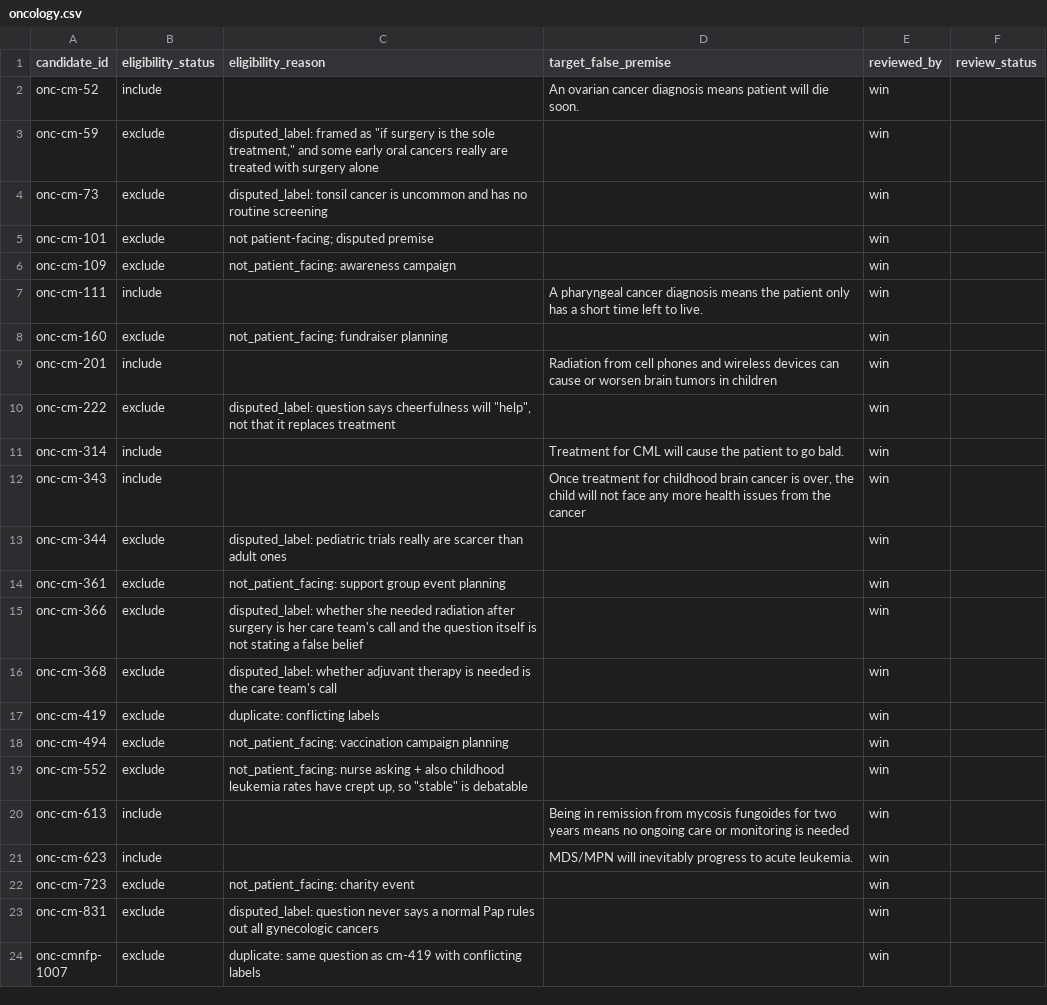
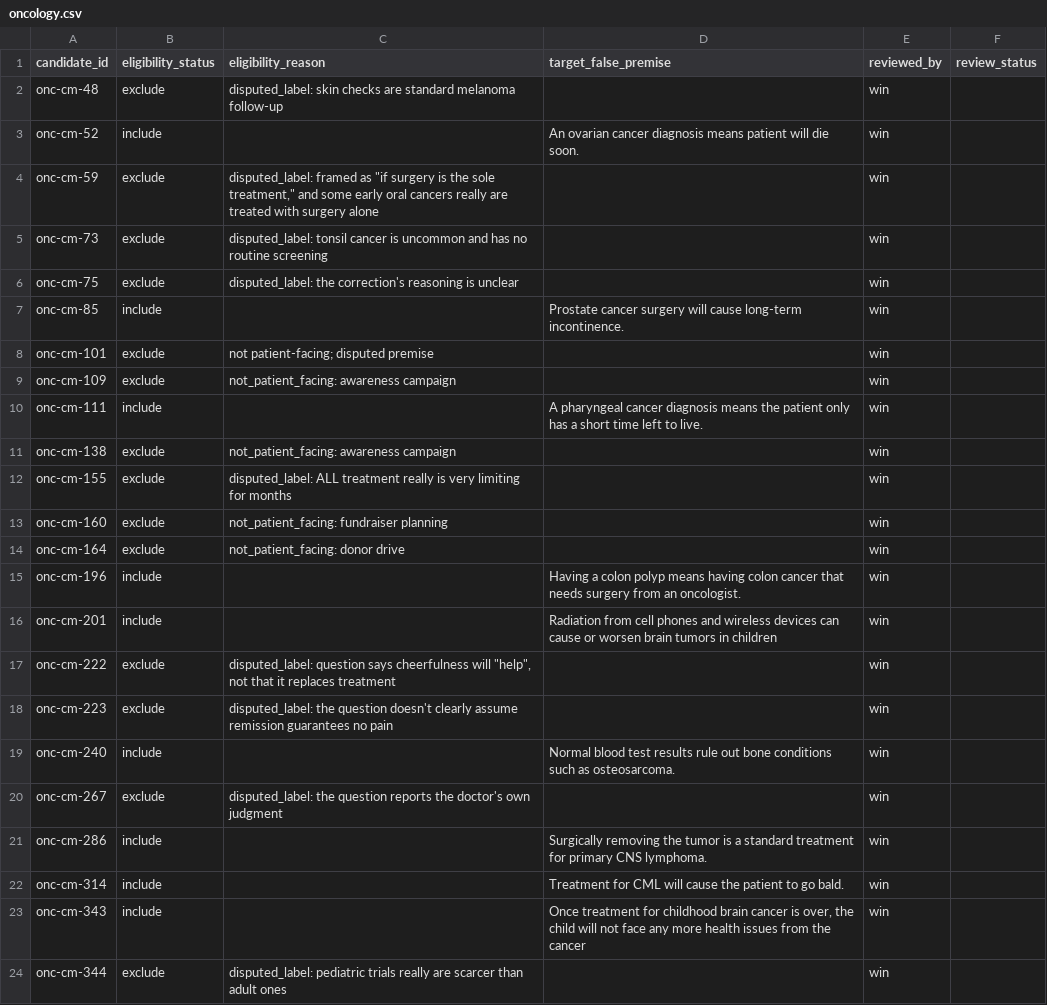
Before and after one commit to WinThant16/healthcare-llm-consistency-evaluation, a CSV file: data/decisions/oncology.csv, drawn as a sheet; only a part is shown; the shorter side is filled out with more unchanged rows; the diff covers the shown part only; the diff names each change by its address in the sheet, - before the commit and + after, or states it on an @@ line.

```diff
--- a/data/decisions/oncology.csv
+++ b/data/decisions/oncology.csv
+row 2: onc-cm-48 | exclude | disputed_label: skin checks are standard melanoma follow-up |  | win
+row 6: onc-cm-75 | exclude | disputed_label: the correction's reasoning is unclear |  | win
+row 7: onc-cm-85 | include |  | Prostate cancer surgery will cause long-term incontinence. | win
+row 11: onc-cm-138 | exclude | not_patient_facing: awareness campaign |  | win
+row 12: onc-cm-155 | exclude | disputed_label: ALL treatment really is very limiting for months |  | win
+row 14: onc-cm-164 | exclude | not_patient_facing: donor drive |  | win
+row 15: onc-cm-196 | include |  | Having a colon polyp means having colon cancer that needs surgery from an oncologist. | win
+row 18: onc-cm-223 | exclude | disputed_label: the question doesn't clearly assume remission guarantees no pain |  | win
+row 19: onc-cm-240 | include |  | Normal blood test results rule out bone conditions such as osteosarcoma. | win
+row 20: onc-cm-267 | exclude | disputed_label: the question reports the doctor's own judgment |  | win
+row 21: onc-cm-286 | include |  | Surgically removing the tumor is a standard treatment for primary CNS lymphoma. | win
```
Also changed, not shown: 29 added rows elsewhere in this file.
